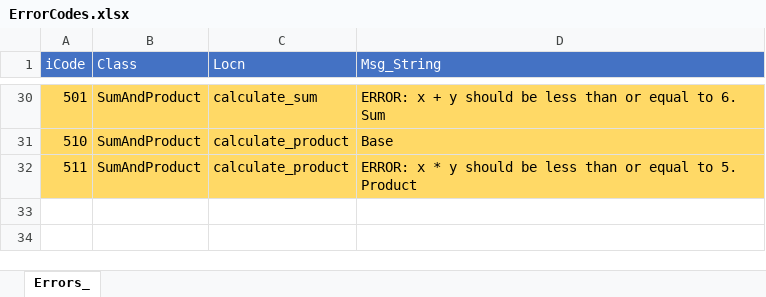
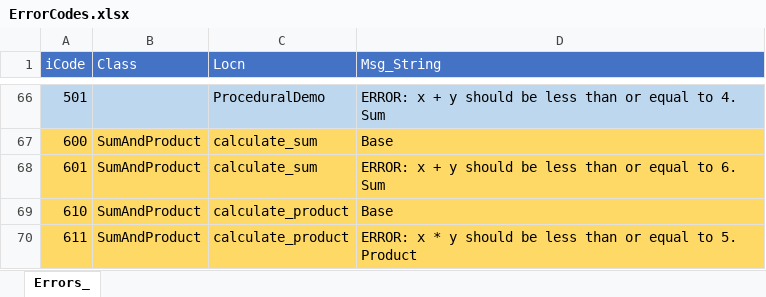
Before and after one commit to jlandgre/Python_ErrorHandling, an Excel workbook: libs/ErrorCodes.xlsx, sheet Errors_, drawn as a sheet; only a part is shown, gaps mark what is left out; values as stored, in another font and other column widths than the file's, no borders; addresses are those after the commit; the diff covers the shown part only; the diff names each change by its address in the sheet, - before the commit and + after, or states it on an @@ line.

```diff
--- a/libs/ErrorCodes.xlsx (sheet Errors_)
+++ b/libs/ErrorCodes.xlsx (sheet Errors_)
-A66:D66 fill: #FFD966
+A66:D66 fill: #BDD7EE
-B66 (Class): SumAndProduct
+B66 (Class): (empty)
-C66 (Locn): calculate_sum
+C66 (Locn): ProceduralDemo
-D66 (Msg_String): …equal to 6. Sum
+D66 (Msg_String): …equal to 4. Sum
+row 67: 600 | SumAndProduct | calculate_sum | Base
+row 68: 601 | SumAndProduct | calculate_sum | ERROR: x + y should be less than or equal to 6. Sum
-A69 (iCode): 510
+A69 (iCode): 610
-A70 (iCode): 511
+A70 (iCode): 611
```
Also changed, not shown: 46 added rows, 10 removed rows, 10 edited cells and cell formats elsewhere in this sheet, ErrorCodes.xlsx, 5 other files.
